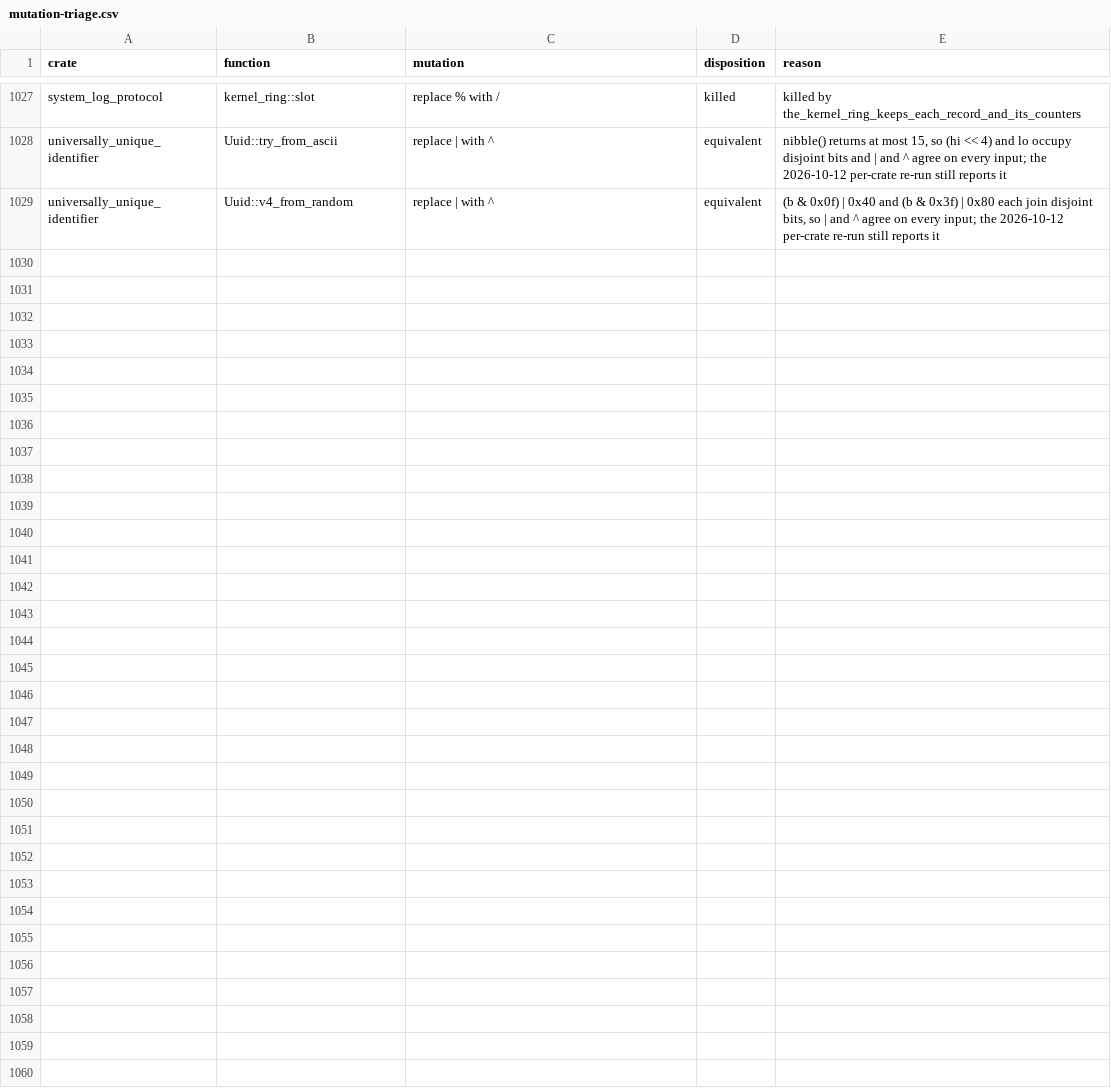
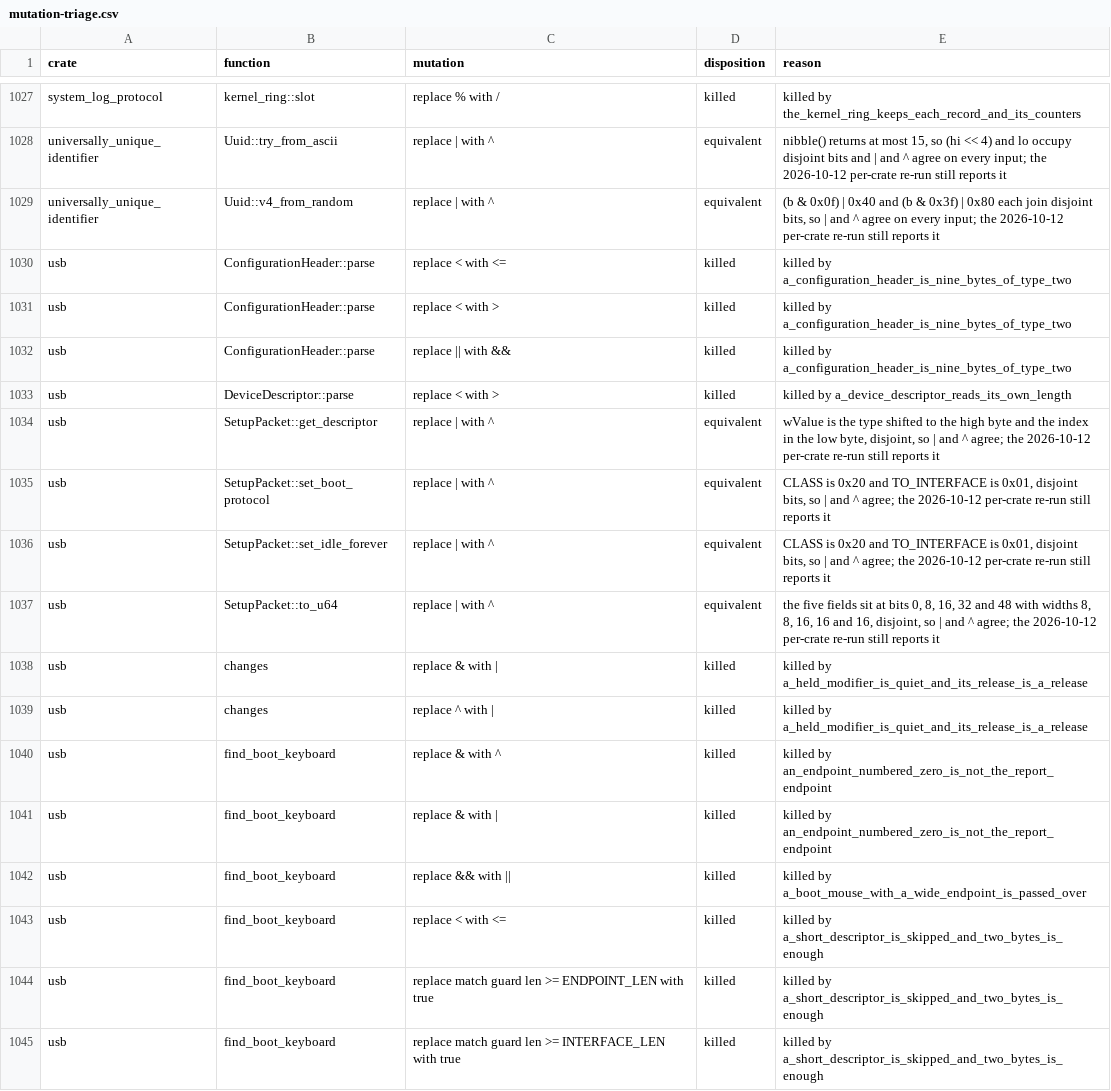
Before and after one commit to calef/nife, a CSV file: notes/project-metrics/mutation-triage.csv, drawn as a sheet; only a part is shown, gaps mark what is left out; the diff names each change by its address in the sheet, - before the commit and + after, or states it on an @@ line.

```diff
--- a/notes/project-metrics/mutation-triage.csv
+++ b/notes/project-metrics/mutation-triage.csv
+row 1030: usb | ConfigurationHeader::parse | replace < with <= | killed | killed by a_configuration_header_is_nine_bytes_of_type_two
+row 1031: usb | ConfigurationHeader::parse | replace < with > | killed | killed by a_configuration_header_is_nine_bytes_of_type_two
+row 1032: usb | ConfigurationHeader::parse | replace || with && | killed | killed by a_configuration_header_is_nine_bytes_of_type_two
+row 1033: usb | DeviceDescriptor::parse | replace < with > | killed | killed by a_device_descriptor_reads_its_own_length
+row 1034: usb | SetupPacket::get_descriptor | replace | with ^ | equivalent | wValue is the type shifted to the high byte and the index in the low byte, disjoint, so | and ^ agree; the 2026-10-12 per-crate re-run still reports it
+row 1035: usb | SetupPacket::set_boot_protocol | replace | with ^ | equivalent | CLASS is 0x20 and TO_INTERFACE is 0x01, disjoint bits, so | and ^ agree; the 2026-10-12 per-crate re-run still reports it
+row 1036: usb | SetupPacket::set_idle_forever | replace | with ^ | equivalent | CLASS is 0x20 and TO_INTERFACE is 0x01, disjoint bits, so | and ^ agree; the 2026-10-12 per-crate re-run still reports it
+row 1037: usb | SetupPacket::to_u64 | replace | with ^ | equivalent | the five fields sit at bits 0, 8, 16, 32 and 48 with widths 8, 8, 16, 16 and 16, disjoint, so | and ^ agree; the 2026-10-12 per-crate re-run still reports it
+row 1038: usb | changes | replace & with | | killed | killed by a_held_modifier_is_quiet_and_its_release_is_a_release
+row 1039: usb | changes | replace ^ with | | killed | killed by a_held_modifier_is_quiet_and_its_release_is_a_release
+row 1040: usb | find_boot_keyboard | replace & with ^ | killed | killed by an_endpoint_numbered_zero_is_not_the_report_endpoint
+row 1041: usb | find_boot_keyboard | replace & with | | killed | killed by an_endpoint_numbered_zero_is_not_the_report_endpoint
+row 1042: usb | find_boot_keyboard | replace && with || | killed | killed by a_boot_mouse_with_a_wide_endpoint_is_passed_over
+row 1043: usb | find_boot_keyboard | replace < with <= | killed | killed by a_short_descriptor_is_skipped_and_two_bytes_is_enough
+row 1044: usb | find_boot_keyboard | replace match guard len >= ENDPOINT_LEN with true | killed | killed by a_short_descriptor_is_skipped_and_two_bytes_is_enough
+row 1045: usb | find_boot_keyboard | replace match guard len >= INTERFACE_LEN with true | killed | killed by a_short_descriptor_is_skipped_and_two_bytes_is_enough
```
Also changed, not shown: 2 other files.
